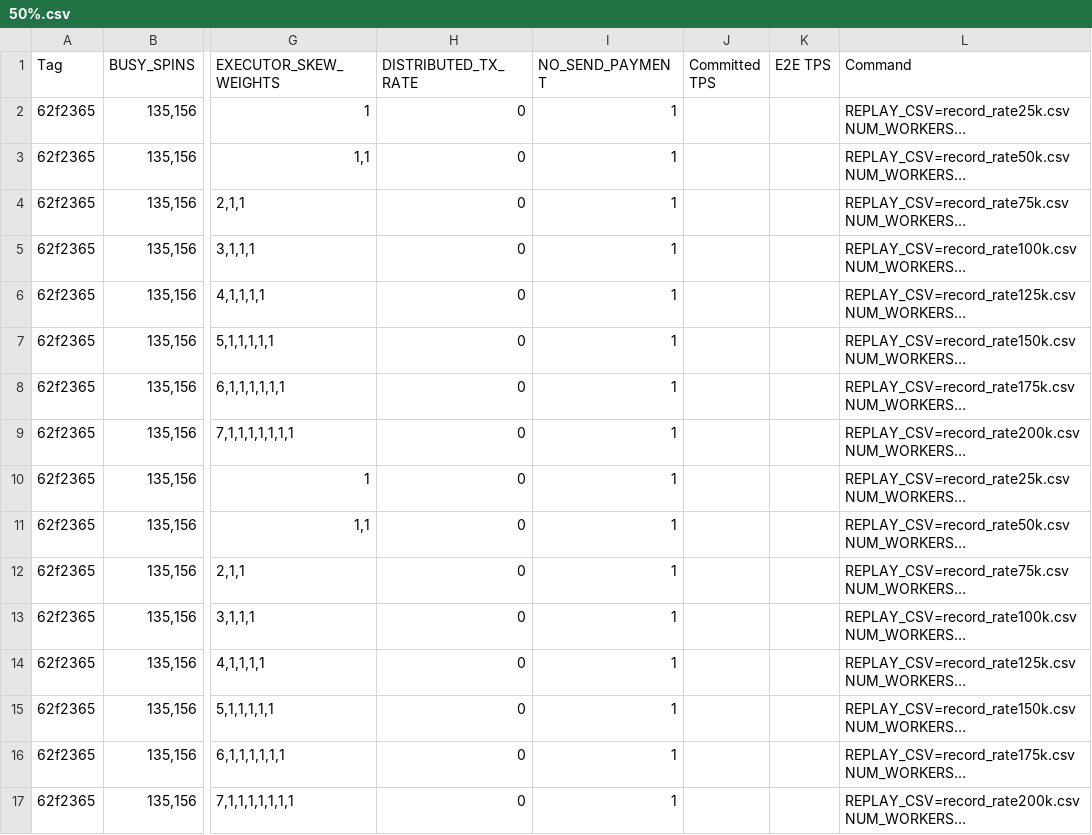
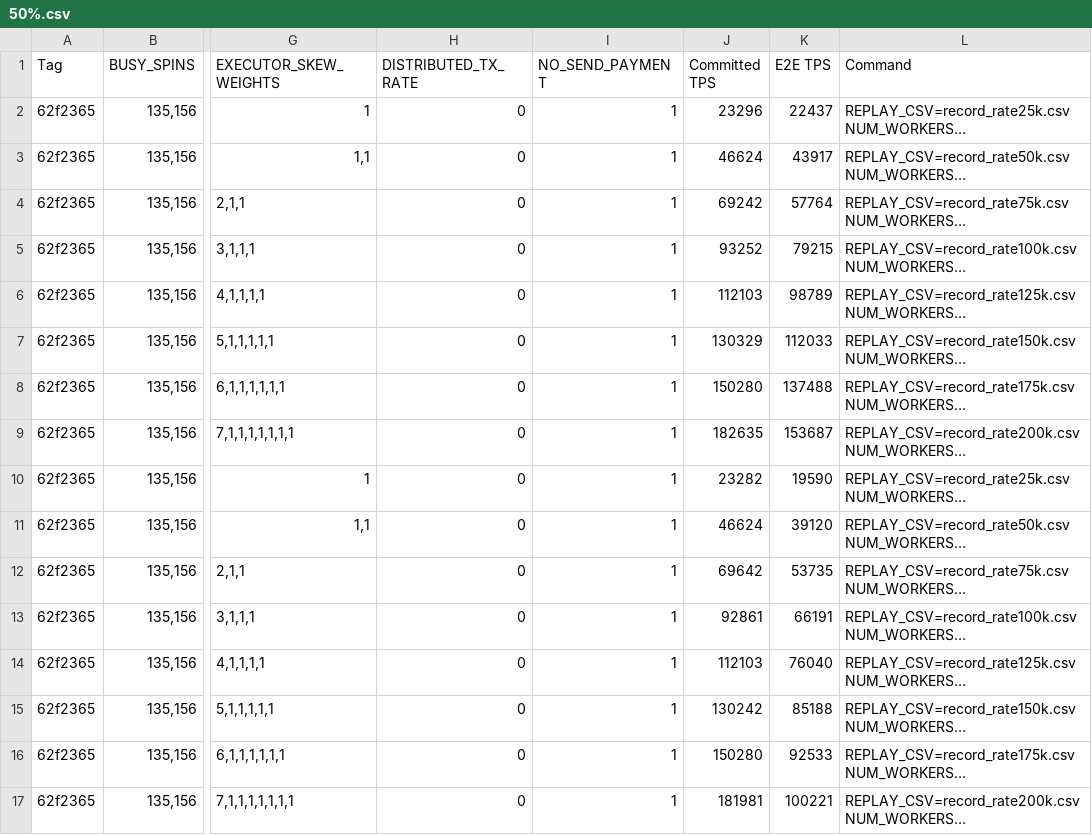
Before and after one commit to zpkhor/dag-bft-sigmod26, a CSV file: Experiment/50%.csv, drawn as a sheet; only a part is shown, gaps mark what is left out; long unchanged cells end in …; the diff covers the shown part only; the diff names each change by its address in the sheet, - before the commit and + after, or states it on an @@ line.

```diff
--- a/Experiment/50%.csv
+++ b/Experiment/50%.csv
-J2 (Committed TPS): (empty)
+J2 (Committed TPS): 23296
-K2 (E2E TPS): (empty)
+K2 (E2E TPS): 22437
-J3 (Committed TPS): (empty)
+J3 (Committed TPS): 46624
-K3 (E2E TPS): (empty)
+K3 (E2E TPS): 43917
-J4 (Committed TPS): (empty)
+J4 (Committed TPS): 69242
-K4 (E2E TPS): (empty)
+K4 (E2E TPS): 57764
-J5 (Committed TPS): (empty)
+J5 (Committed TPS): 93252
-K5 (E2E TPS): (empty)
+K5 (E2E TPS): 79215
-J6 (Committed TPS): (empty)
+J6 (Committed TPS): 112103
-K6 (E2E TPS): (empty)
+K6 (E2E TPS): 98789
-J7 (Committed TPS): (empty)
+J7 (Committed TPS): 130329
-K7 (E2E TPS): (empty)
+K7 (E2E TPS): 112033
-J8 (Committed TPS): (empty)
+J8 (Committed TPS): 150280
-K8 (E2E TPS): (empty)
+K8 (E2E TPS): 137488
-J9 (Committed TPS): (empty)
+J9 (Committed TPS): 182635
-K9 (E2E TPS): (empty)
+K9 (E2E TPS): 153687
-J10 (Committed TPS): (empty)
+J10 (Committed TPS): 23282
-K10 (E2E TPS): (empty)
+K10 (E2E TPS): 19590
-J11 (Committed TPS): (empty)
+J11 (Committed TPS): 46624
-K11 (E2E TPS): (empty)
+K11 (E2E TPS): 39120
-J12 (Committed TPS): (empty)
+J12 (Committed TPS): 69642
-K12 (E2E TPS): (empty)
+K12 (E2E TPS): 53735
-J13 (Committed TPS): (empty)
+J13 (Committed TPS): 92861
-K13 (E2E TPS): (empty)
+K13 (E2E TPS): 66191
-J14 (Committed TPS): (empty)
+J14 (Committed TPS): 112103
-K14 (E2E TPS): (empty)
+K14 (E2E TPS): 76040
-J15 (Committed TPS): (empty)
+J15 (Committed TPS): 130242
-K15 (E2E TPS): (empty)
+K15 (E2E TPS): 85188
-J16 (Committed TPS): (empty)
+J16 (Committed TPS): 150280
-K16 (E2E TPS): (empty)
+K16 (E2E TPS): 92533
-J17 (Committed TPS): (empty)
+J17 (Committed TPS): 181981
-K17 (E2E TPS): (empty)
+K17 (E2E TPS): 100221
```
Also changed, not shown: 32 edited cells elsewhere in this file, Experiment/90%.csv, Experiment/balanced.csv.
